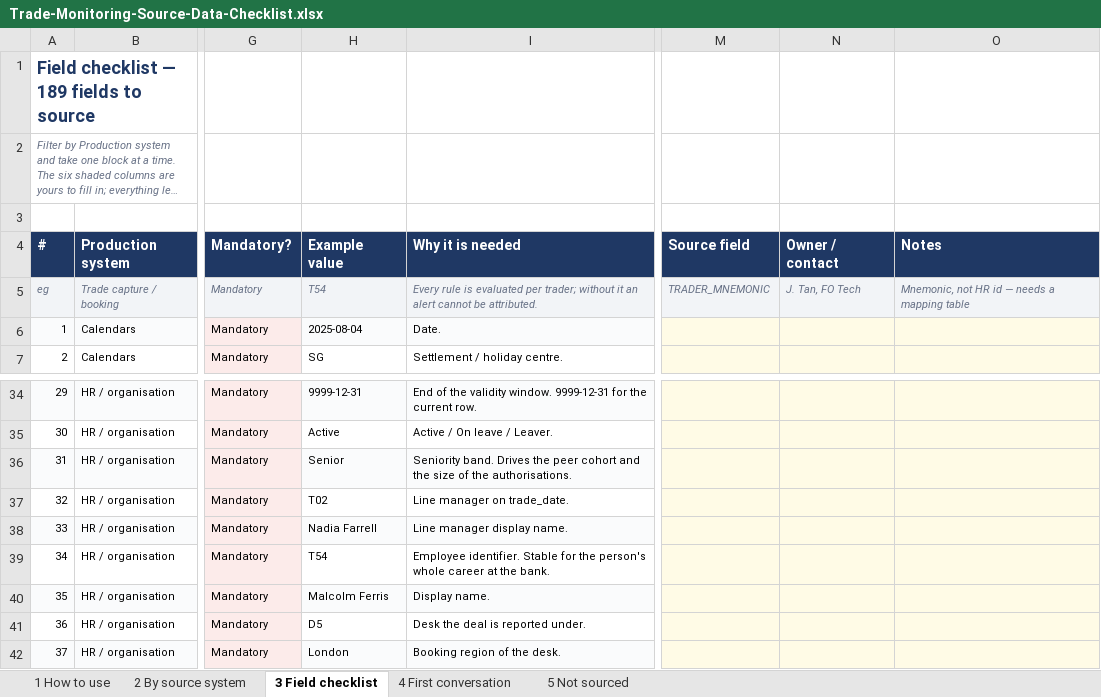
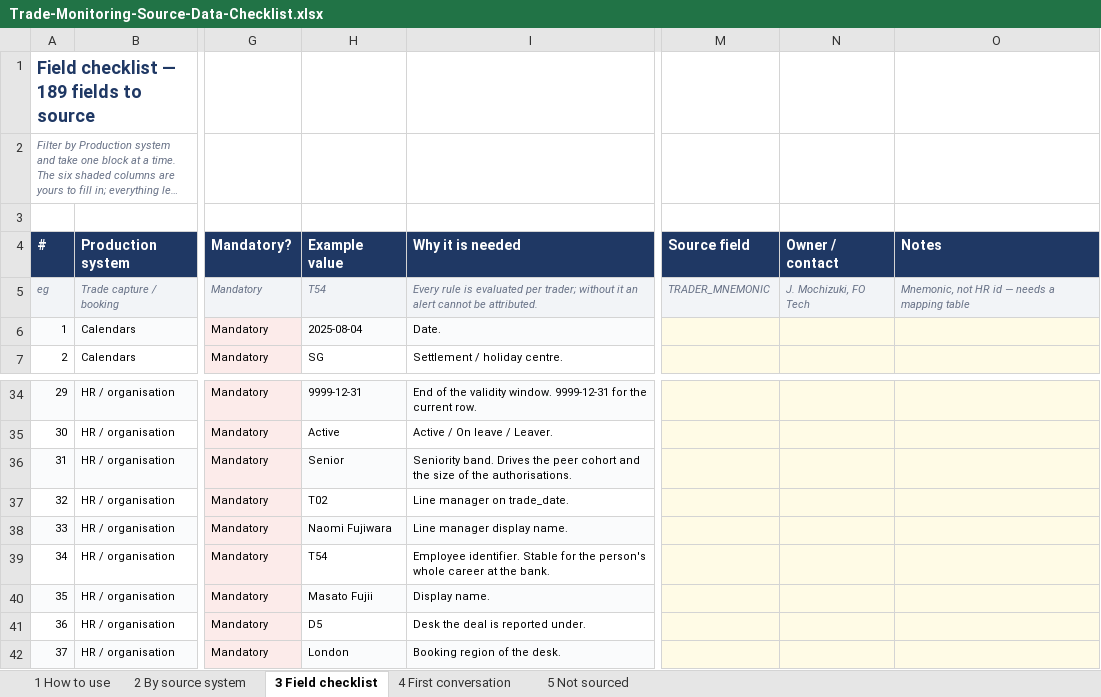
Before and after one commit to Runelord1999/DBS, an Excel workbook: Trade-Monitoring-Source-Data-Checklist.xlsx, sheet 3 Field checklist, drawn as a sheet; only a part is shown, gaps mark what is left out; long unchanged cells end in …; values as stored, in another font and other column widths than the file's, no borders; the diff names each change by its address in the sheet, - before the commit and + after, or states it on an @@ line.

```diff
--- a/Trade-Monitoring-Source-Data-Checklist.xlsx (sheet 3 Field checklist)
+++ b/Trade-Monitoring-Source-Data-Checklist.xlsx (sheet 3 Field checklist)
-N5 (Owner / contact): J. Tan, FO Tech
+N5 (Owner / contact): J. Mochizuki, FO Tech
-H38 (Example value): Nadia Farrell
+H38 (Example value): Naomi Fujiwara
-H40 (Example value): Malcolm Ferris
+H40 (Example value): Masato Fujii
```
Also changed, not shown: sheet 4 First conversation, Trade-Surveillance-Data-Schema.xlsx, 7 other files.
